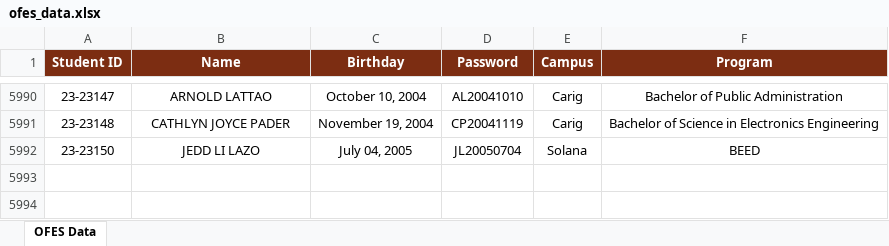
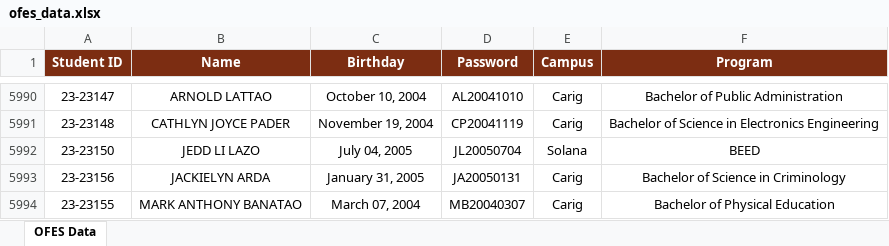
Before and after one commit to ricfx861-sys/fdcv-g-vdsfvg, an Excel workbook: ofes_data.xlsx, sheet OFES Data, drawn as a sheet; only a part is shown, gaps mark what is left out; values as stored, in another font and other column widths than the file's, no borders; the diff names each change by its address in the sheet, - before the commit and + after, or states it on an @@ line.

```diff
--- a/ofes_data.xlsx (sheet OFES Data)
+++ b/ofes_data.xlsx (sheet OFES Data)
+row 5993: 23-23156 | JACKIELYN ARDA | January 31, 2005 | JA20050131 | Carig | Bachelor of Science in Criminology
+row 5994: 23-23155 | MARK ANTHONY BANATAO | March 07, 2004 | MB20040307 | Carig | Bachelor of Physical Education
```
Also changed, not shown: 1 other file.
